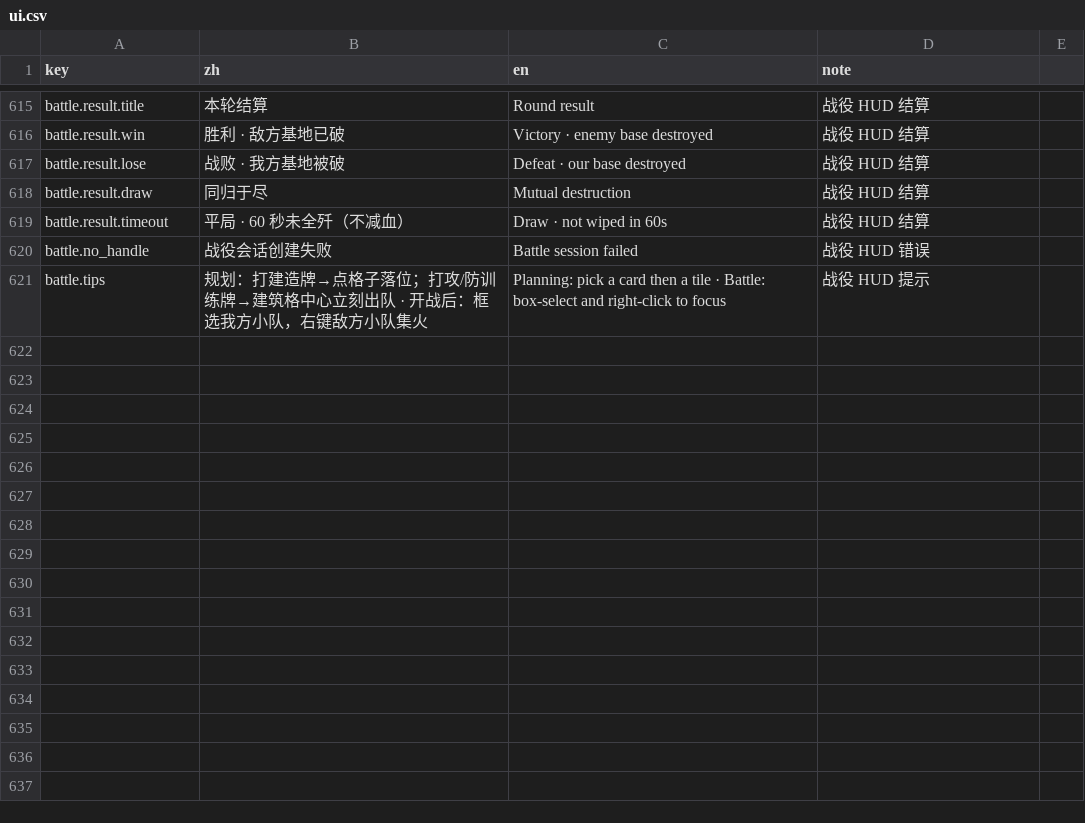
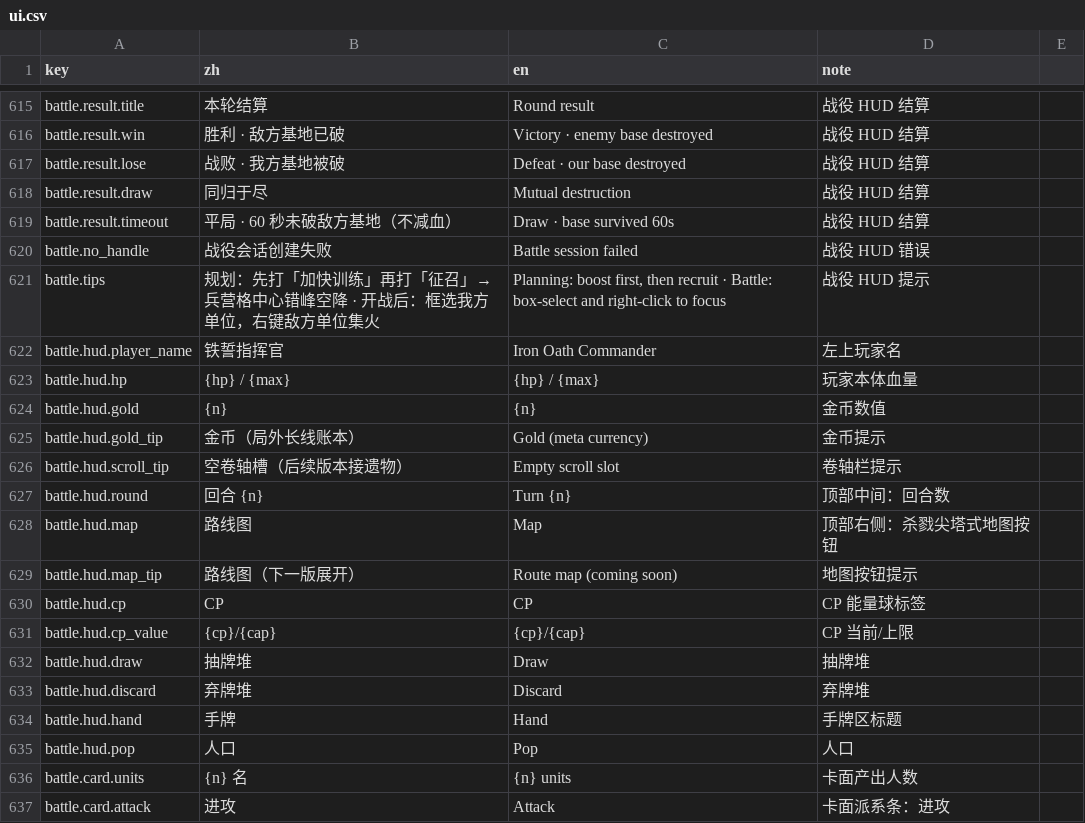
Before and after one commit to lizhimin100/3d-rts-youxi, a CSV file: Content/i18n/ui.csv, drawn as a sheet; only a part is shown, gaps mark what is left out; the diff covers the shown part only.

Commit message:
feat(单兵制): 推翻小队编制 + StS 可编辑规划期 UI + 错峰空降与战斗动画 + 虚线棋盘
- Model: 删 SquadFormation 与 units.json 编制字段；一实体=一名单兵；攻击态锁定位置、碰撞分离跳过锁定单位（根治接敌被推走）；玩家指令白名单清空
- 数据: 12 张卡（进攻×5 各 6 名 / 防守×5 各 5 名 / 加快训练×1 ×1.5→9/8 / 建造兵营×1）；基地 72 血；占区 zone_dps_per_unit 0.45
- UI: 战役HUD.tscn + 卡牌.tscn（真实节点/锚点/容器/main_theme），CP 能量球、人口/抽牌堆/弃牌堆、回合阶段、路线图按钮、只读单位信息；卡牌悬停/拖拽/抽弃飞行动画
- 表现: Screens/world/units/单兵层.gd（0.065s 错峰 7.2m 空降、落地压扁+光圈、行走颠簸前倾、攻击前冲/后坐、弹道、受击闪白、死亡扑倒）；步兵换带骨骼模型
- 棋盘: 细虚线框（0.1m/0.88m/0.52m，填充 12%），地形纹理不动
- 自检 208 项 0 失败；100 局 82 胜 18 负；截图覆盖规划期/空降/接敌

```diff
--- a/Content/i18n/ui.csv
+++ b/Content/i18n/ui.csv
@@ -618,4 +618,20 @@ battle.result.lose,战败 · 我方基地被破,Defeat · our base destroyed,战
 battle.result.draw,同归于尽,Mutual destruction,战役 HUD 结算
-battle.result.timeout,平局 · 60 秒未全歼（不减血）,Draw · not wiped in 60s,战役 HUD 结算
+battle.result.timeout,平局 · 60 秒未破敌方基地（不减血）,Draw · base survived 60s,战役 HUD 结算
 battle.no_handle,战役会话创建失败,Battle session failed,战役 HUD 错误
-battle.tips,规划：打建造牌→点格子落位；打攻/防训练牌→建筑格中心立刻出队 · 开战后：框选我方小队，右键敌方小队集火,Planning: pick a card then a tile · Battle: box-select and right-click to focus,战役 HUD 提示
+battle.tips,规划：先打「加快训练」再打「征召」→ 兵营格中心错峰空降 · 开战后：框选我方单位，右键敌方单位集火,"Planning: boost first, then recruit · Battle: box-select and right-click to focus",战役 HUD 提示
+battle.hud.player_name,铁誓指挥官,Iron Oath Commander,左上玩家名
+battle.hud.hp,{hp} / {max},{hp} / {max},玩家本体血量
+battle.hud.gold,{n},{n},金币数值
+battle.hud.gold_tip,金币（局外长线账本）,Gold (meta currency),金币提示
+battle.hud.scroll_tip,空卷轴槽（后续版本接遗物）,Empty scroll slot,卷轴栏提示
+battle.hud.round,回合 {n},Turn {n},顶部中间：回合数
+battle.hud.map,路线图,Map,顶部右侧：杀戮尖塔式地图按钮
+battle.hud.map_tip,路线图（下一版展开）,Route map (coming soon),地图按钮提示
+battle.hud.cp,CP,CP,CP 能量球标签
+battle.hud.cp_value,{cp}/{cap},{cp}/{cap},CP 当前/上限
+battle.hud.draw,抽牌堆,Draw,抽牌堆
+battle.hud.discard,弃牌堆,Discard,弃牌堆
+battle.hud.hand,手牌,Hand,手牌区标题
+battle.hud.pop,人口,Pop,人口
+battle.card.units,{n} 名,{n} units,卡面产出人数
+battle.card.attack,进攻,Attack,卡面派系条：进攻
```
Also changed, not shown: 25 added rows and 21 edited cells elsewhere in this file, 51 other files.
